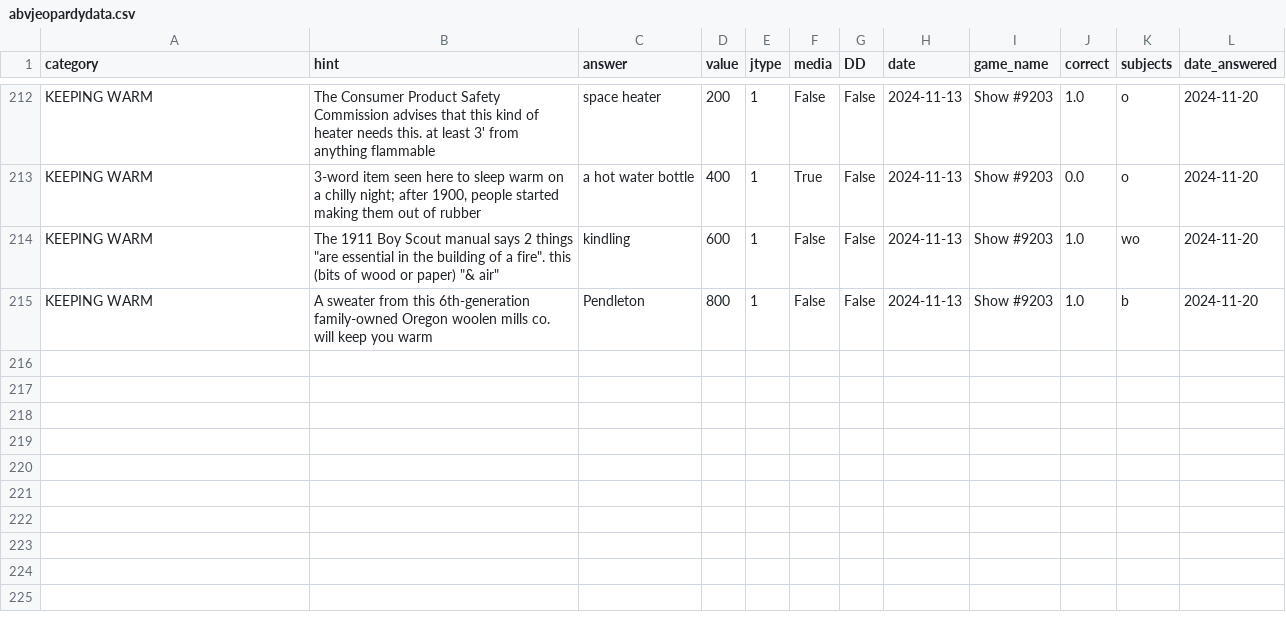
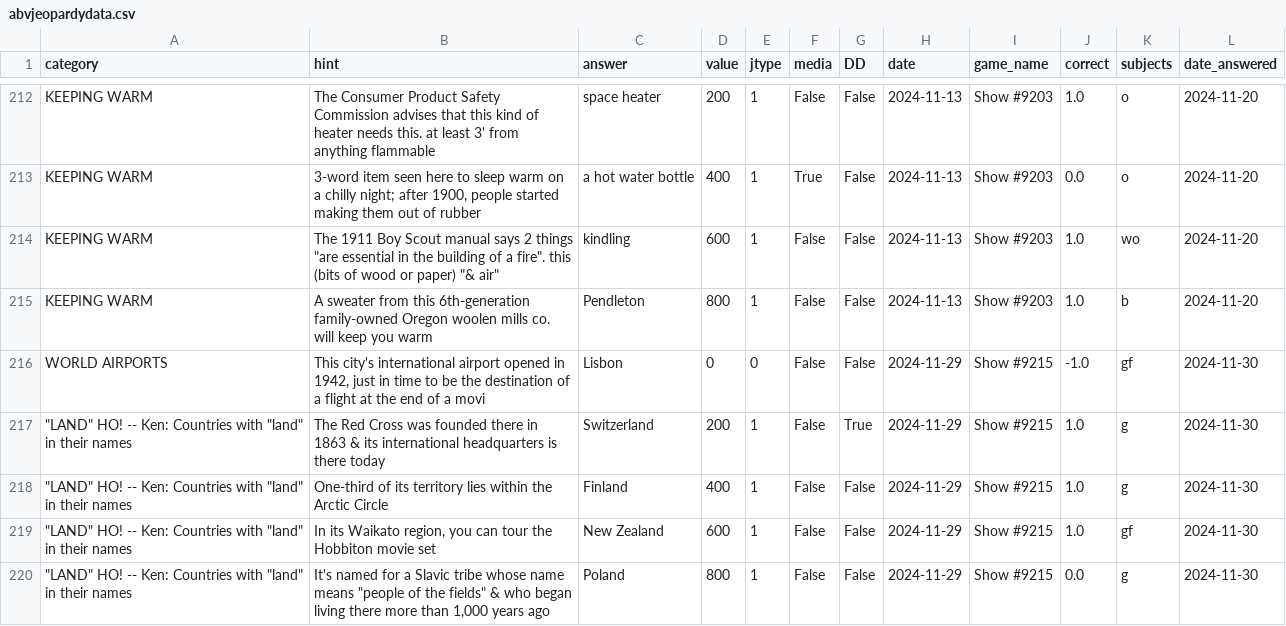
Before and after one commit to JulesJoho/JeopardyAnalysis, a CSV file: abvjeopardydata.csv, drawn as a sheet; only a part is shown, gaps mark what is left out; the diff names each change by its address in the sheet, - before the commit and + after, or states it on an @@ line.

Commit message:
Just a no-nonsense push, with some new data and all

```diff
--- a/abvjeopardydata.csv
+++ b/abvjeopardydata.csv
+row 216: WORLD AIRPORTS | This city's international airport opened in 1942, just in time to be the destination of a flight at the end of a movi | Lisbon | 0 | 0 | False | False | 2024-11-29 | Show #9215 | -1.0 | gf | 2024-11-30
+row 217: "LAND" HO! -- Ken: Countries with "land" in their names | The Red Cross was founded there in 1863 & its international headquarters is there today | Switzerland | 200 | 1 | False | True | 2024-11-29 | Show #9215 | 1.0 | g | 2024-11-30
+row 218: "LAND" HO! -- Ken: Countries with "land" in their names | One-third of its territory lies within the Arctic Circle | Finland | 400 | 1 | False | False | 2024-11-29 | Show #9215 | 1.0 | g | 2024-11-30
+row 219: "LAND" HO! -- Ken: Countries with "land" in their names | In its Waikato region, you can tour the Hobbiton movie set | New Zealand | 600 | 1 | False | False | 2024-11-29 | Show #9215 | 1.0 | gf | 2024-11-30
+row 220: "LAND" HO! -- Ken: Countries with "land" in their names | It's named for a Slavic tribe whose name means "people of the fields" & who began living there more than 1,000 years ago | Poland | 800 | 1 | False | False | 2024-11-29 | Show #9215 | 0.0 | g | 2024-11-30
```
Also changed, not shown: 4 other files.
